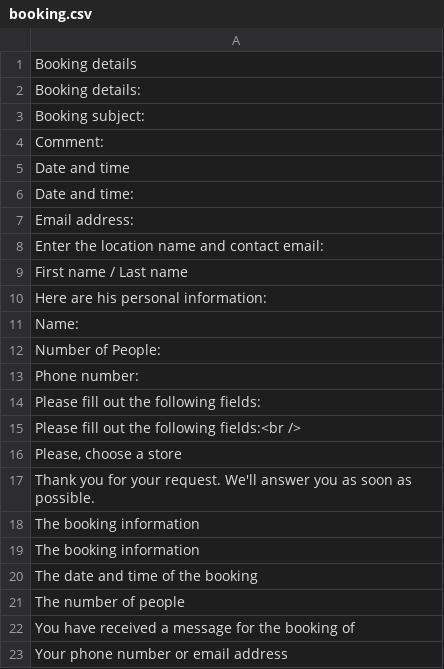
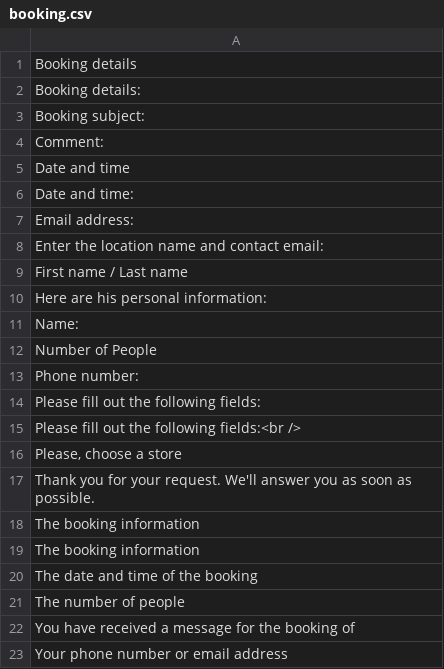
Before and after one commit to Xtraball/Siberian, a CSV file: languages/default/booking.csv, drawn as a sheet.

```diff
--- a/languages/default/booking.csv
+++ b/languages/default/booking.csv
@@ -11,3 +11,3 @@
 "Name:"
-"Number of People:"
+"Number of People"
 "Phone number:"
```
Also changed, not shown: languages/default/mobile.csv, 12 other files.
